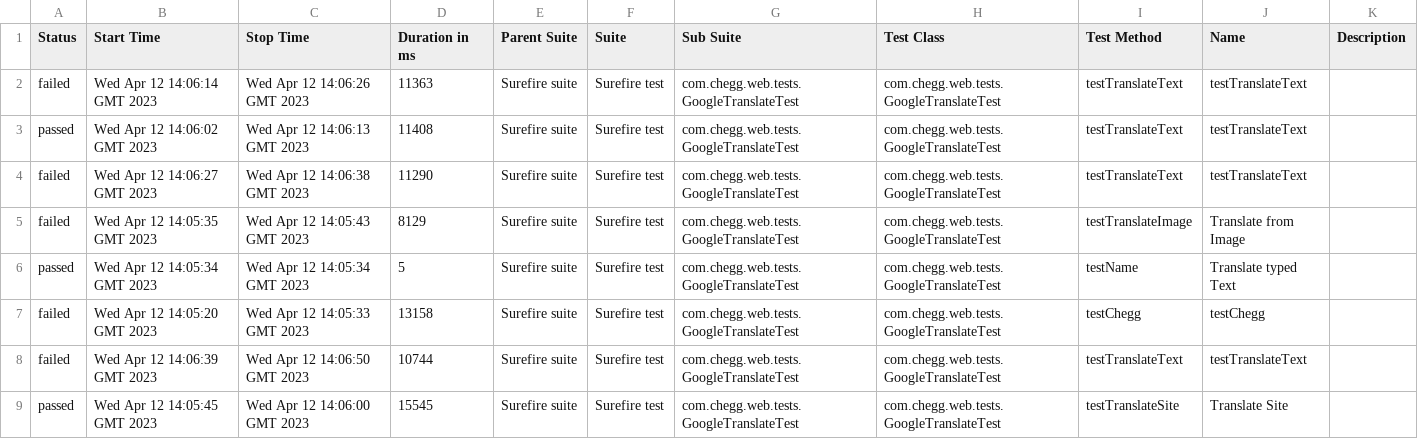
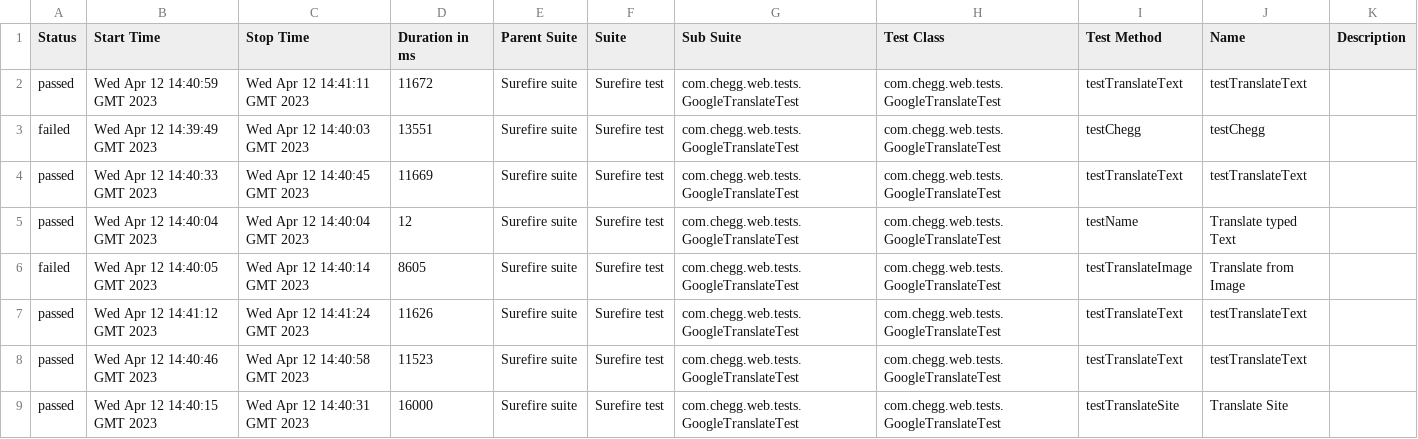
Before and after one commit to palchisky-alex/CheggMaven, a CSV file: 2/data/suites.csv, drawn as a sheet.

```diff
--- a/2/data/suites.csv
+++ b/2/data/suites.csv
@@ -1,9 +1,9 @@
 "Status","Start Time","Stop Time","Duration in ms","Parent Suite","Suite","Sub Suite","Test Class","Test Method","Name","Description"
-"failed","Wed Apr 12 14:06:14 GMT 2023","Wed Apr 12 14:06:26 GMT 2023","11363","Surefire suite","Surefire test","com.chegg.web.tests.GoogleTranslateTest","com.chegg.web.tests.GoogleTranslateTest","testTranslateText","testTranslateText",""
-"passed","Wed Apr 12 14:06:02 GMT 2023","Wed Apr 12 14:06:13 GMT 2023","11408","Surefire suite","Surefire test","com.chegg.web.tests.GoogleTranslateTest","com.chegg.web.tests.GoogleTranslateTest","testTranslateText","testTranslateText",""
-"failed","Wed Apr 12 14:06:27 GMT 2023","Wed Apr 12 14:06:38 GMT 2023","11290","Surefire suite","Surefire test","com.chegg.web.tests.GoogleTranslateTest","com.chegg.web.tests.GoogleTranslateTest","testTranslateText","testTranslateText",""
-"failed","Wed Apr 12 14:05:35 GMT 2023","Wed Apr 12 14:05:43 GMT 2023","8129","Surefire suite","Surefire test","com.chegg.web.tests.GoogleTranslateTest","com.chegg.web.tests.GoogleTranslateTest","testTranslateImage","Translate from Image",""
-"passed","Wed Apr 12 14:05:34 GMT 2023","Wed Apr 12 14:05:34 GMT 2023","5","Surefire suite","Surefire test","com.chegg.web.tests.GoogleTranslateTest","com.chegg.web.tests.GoogleTranslateTest","testName","Translate typed Text",""
-"failed","Wed Apr 12 14:05:20 GMT 2023","Wed Apr 12 14:05:33 GMT 2023","13158","Surefire suite","Surefire test","com.chegg.web.tests.GoogleTranslateTest","com.chegg.web.tests.GoogleTranslateTest","testChegg","testChegg",""
-"failed","Wed Apr 12 14:06:39 GMT 2023","Wed Apr 12 14:06:50 GMT 2023","10744","Surefire suite","Surefire test","com.chegg.web.tests.GoogleTranslateTest","com.chegg.web.tests.GoogleTranslateTest","testTranslateText","testTranslateText",""
-"passed","Wed Apr 12 14:05:45 GMT 2023","Wed Apr 12 14:06:00 GMT 2023","15545","Surefire suite","Surefire test","com.chegg.web.tests.GoogleTranslateTest","com.chegg.web.tests.GoogleTranslateTest","testTranslateSite","Translate Site",""
+"passed","Wed Apr 12 14:40:59 GMT 2023","Wed Apr 12 14:41:11 GMT 2023","11672","Surefire suite","Surefire test","com.chegg.web.tests.GoogleTranslateTest","com.chegg.web.tests.GoogleTranslateTest","testTranslateText","testTranslateText",""
+"failed","Wed Apr 12 14:39:49 GMT 2023","Wed Apr 12 14:40:03 GMT 2023","13551","Surefire suite","Surefire test","com.chegg.web.tests.GoogleTranslateTest","com.chegg.web.tests.GoogleTranslateTest","testChegg","testChegg",""
+"passed","Wed Apr 12 14:40:33 GMT 2023","Wed Apr 12 14:40:45 GMT 2023","11669","Surefire suite","Surefire test","com.chegg.web.tests.GoogleTranslateTest","com.chegg.web.tests.GoogleTranslateTest","testTranslateText","testTranslateText",""
+"passed","Wed Apr 12 14:40:04 GMT 2023","Wed Apr 12 14:40:04 GMT 2023","12","Surefire suite","Surefire test","com.chegg.web.tests.GoogleTranslateTest","com.chegg.web.tests.GoogleTranslateTest","testName","Translate typed Text",""
+"failed","Wed Apr 12 14:40:05 GMT 2023","Wed Apr 12 14:40:14 GMT 2023","8605","Surefire suite","Surefire test","com.chegg.web.tests.GoogleTranslateTest","com.chegg.web.tests.GoogleTranslateTest","testTranslateImage","Translate from Image",""
+"passed","Wed Apr 12 14:41:12 GMT 2023","Wed Apr 12 14:41:24 GMT 2023","11626","Surefire suite","Surefire test","com.chegg.web.tests.GoogleTranslateTest","com.chegg.web.tests.GoogleTranslateTest","testTranslateText","testTranslateText",""
+"passed","Wed Apr 12 14:40:46 GMT 2023","Wed Apr 12 14:40:58 GMT 2023","11523","Surefire suite","Surefire test","com.chegg.web.tests.GoogleTranslateTest","com.chegg.web.tests.GoogleTranslateTest","testTranslateText","testTranslateText",""
+"passed","Wed Apr 12 14:40:15 GMT 2023","Wed Apr 12 14:40:31 GMT 2023","16000","Surefire suite","Surefire test","com.chegg.web.tests.GoogleTranslateTest","com.chegg.web.tests.GoogleTranslateTest","testTranslateSite","Translate Site",""
```
Also changed, not shown: 2/data/behaviors.csv, 45 other files.
